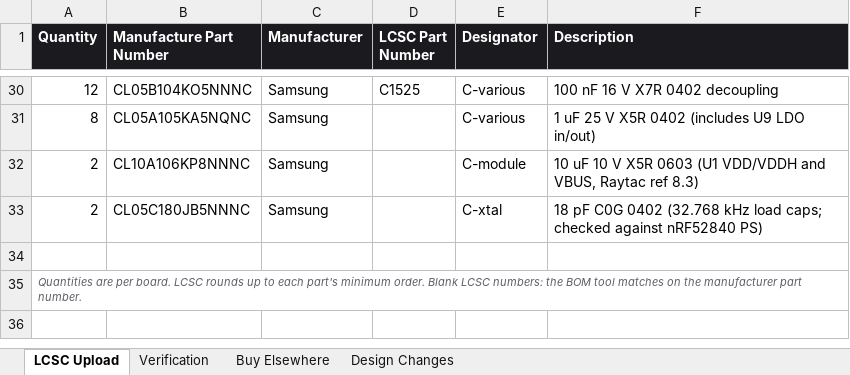
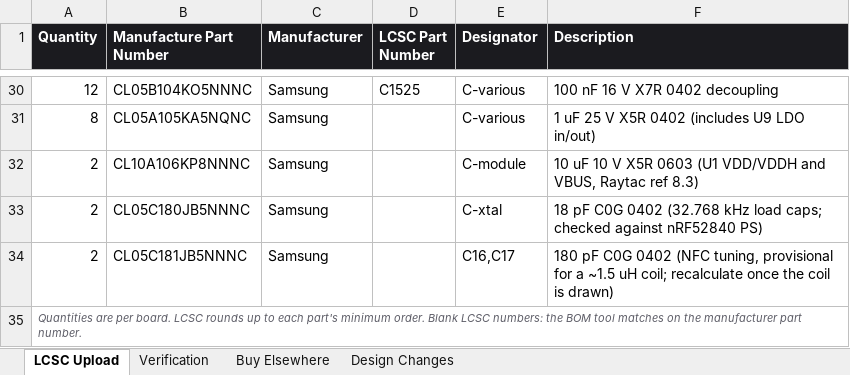
Before and after one commit to engineerjames44/jot, an Excel workbook: Schematics/RevA/BOM/Jot_RevA_BOM.xlsx, sheet LCSC Upload, drawn as a sheet; only a part is shown, gaps mark what is left out; values as stored, in another font and other column widths than the file's, no borders; the diff names each change by its address in the sheet, - before the commit and + after, or states it on an @@ line.

```diff
--- a/Schematics/RevA/BOM/Jot_RevA_BOM.xlsx (sheet LCSC Upload)
+++ b/Schematics/RevA/BOM/Jot_RevA_BOM.xlsx (sheet LCSC Upload)
-row 34: (empty)
+row 34: 2 | CL05C181JB5NNNC | Samsung |  | C16,C17 | 180 pF C0G 0402 (NFC tuning, provisional for a ~1.5 uH coil; recalculate once the coil is drawn)
```
Also changed, not shown: sheet Verification, 2 other files.
